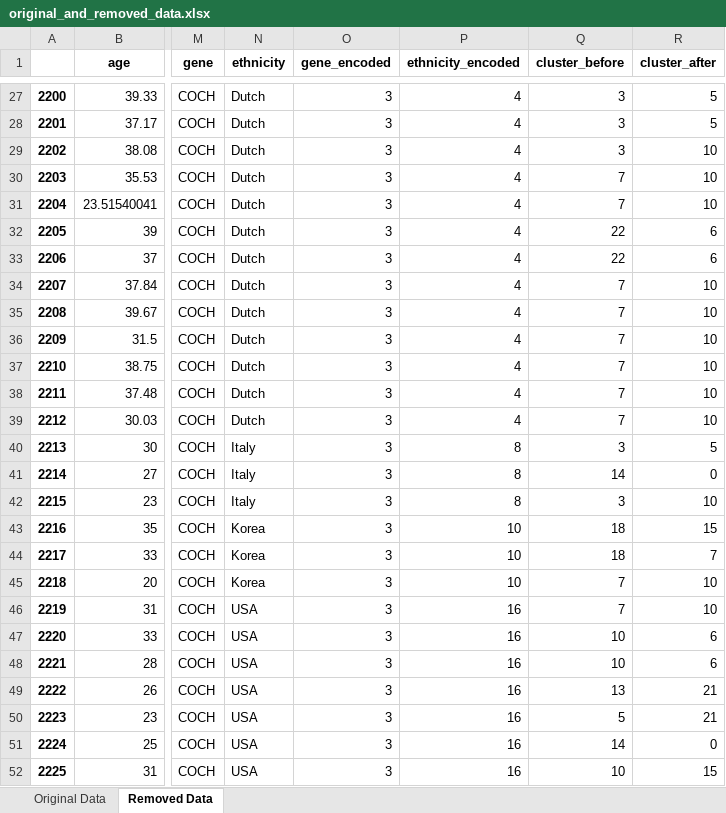
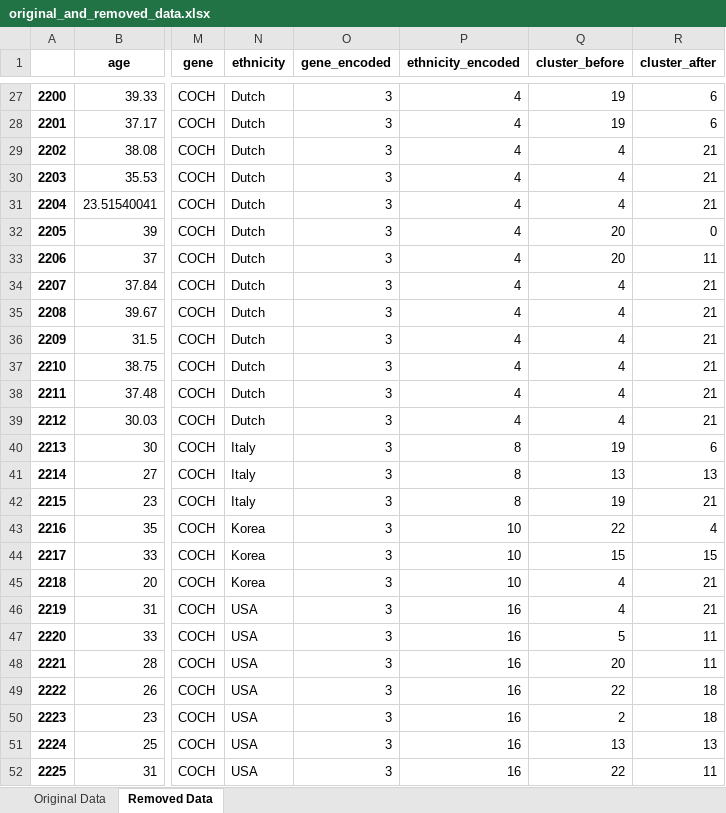
Before and after one commit to seanrobryan/audiogene-web-service, an Excel workbook: flask_api/original_and_removed_data.xlsx, sheet Removed Data, drawn as a sheet; only a part is shown, gaps mark what is left out; values as stored, in another font and other column widths than the file's, no borders; the diff covers the shown part only; the diff names each change by its address in the sheet, - before the commit and + after, or states it on an @@ line.

```diff
--- a/flask_api/original_and_removed_data.xlsx (sheet Removed Data)
+++ b/flask_api/original_and_removed_data.xlsx (sheet Removed Data)
-Q27:Q28 (cluster_before): 3
+Q27:Q28 (cluster_before): 19
-R27:R28 (cluster_after): 5
+R27:R28 (cluster_after): 6
-Q29 (cluster_before): 3
+Q29 (cluster_before): 4
-R29:R31 (cluster_after): 10
+R29:R31 (cluster_after): 21
-Q30:Q31 (cluster_before): 7
+Q30:Q31 (cluster_before): 4
-Q32:Q33 (cluster_before): 22
+Q32:Q33 (cluster_before): 20
-R32 (cluster_after): 6
+R32 (cluster_after): 0
-R33 (cluster_after): 6
+R33 (cluster_after): 11
-Q34:Q39 (cluster_before): 7
+Q34:Q39 (cluster_before): 4
-R34:R39 (cluster_after): 10
+R34:R39 (cluster_after): 21
-Q40 (cluster_before): 3
+Q40 (cluster_before): 19
-R40 (cluster_after): 5
+R40 (cluster_after): 6
-Q41 (cluster_before): 14
+Q41 (cluster_before): 13
-R41 (cluster_after): 0
+R41 (cluster_after): 13
-Q42 (cluster_before): 3
+Q42 (cluster_before): 19
-R42 (cluster_after): 10
+R42 (cluster_after): 21
-Q43 (cluster_before): 18
+Q43 (cluster_before): 22
-R43 (cluster_after): 15
+R43 (cluster_after): 4
-Q44 (cluster_before): 18
+Q44 (cluster_before): 15
-R44 (cluster_after): 7
+R44 (cluster_after): 15
-Q45:Q46 (cluster_before): 7
+Q45:Q46 (cluster_before): 4
-R45:R46 (cluster_after): 10
+R45:R46 (cluster_after): 21
-Q47 (cluster_before): 10
+Q47 (cluster_before): 5
-R47:R48 (cluster_after): 6
+R47:R48 (cluster_after): 11
-Q48 (cluster_before): 10
+Q48 (cluster_before): 20
-Q49 (cluster_before): 13
+Q49 (cluster_before): 22
-R49:R50 (cluster_after): 21
+R49:R50 (cluster_after): 18
-Q50 (cluster_before): 5
+Q50 (cluster_before): 2
-Q51 (cluster_before): 14
+Q51 (cluster_before): 13
-R51 (cluster_after): 0
+R51 (cluster_after): 13
-Q52 (cluster_before): 10
+Q52 (cluster_before): 22
-R52 (cluster_after): 15
+R52 (cluster_after): 11
```
Also changed, not shown: 1813 edited cells elsewhere in this sheet, sheet Original Data, flask_api/all_data.xlsx, 1 other file.
